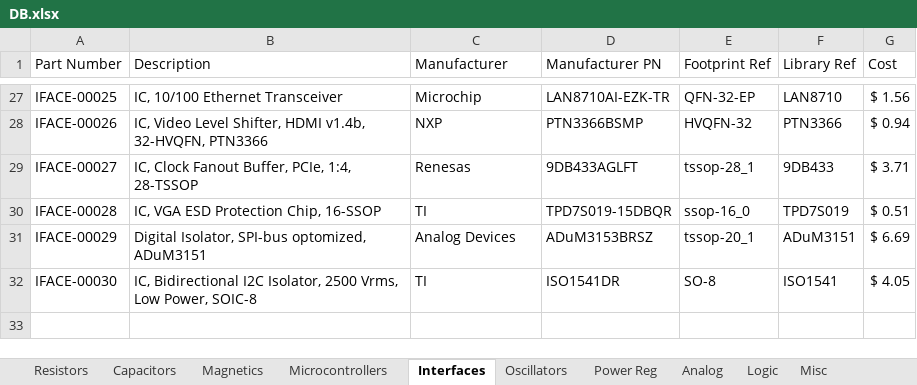
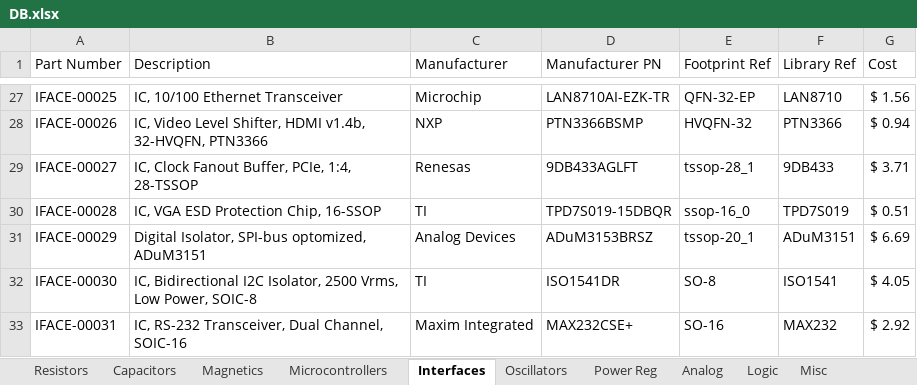
Before and after one commit to CWRUbotix/CWRUbotix_Altium_Library, an Excel workbook: DB.xlsx, sheet Interfaces, drawn as a sheet; only a part is shown, gaps mark what is left out; values as stored, in another font and other column widths than the file's, no borders; the diff names each change by its address in the sheet, - before the commit and + after, or states it on an @@ line.

```diff
--- a/DB.xlsx (sheet Interfaces)
+++ b/DB.xlsx (sheet Interfaces)
+row 33: IFACE-00031 | IC, RS-232 Transceiver, Dual Channel, SOIC-16 | Maxim Integrated | MAX232CSE+ | SO-16 | MAX232 | $ 2.92
```
Also changed, not shown: sheet Capacitors, sheet Connectors, sheet Misc, sheet Analog, 30 other files.
